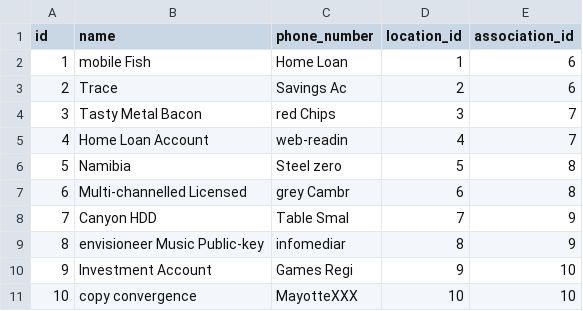
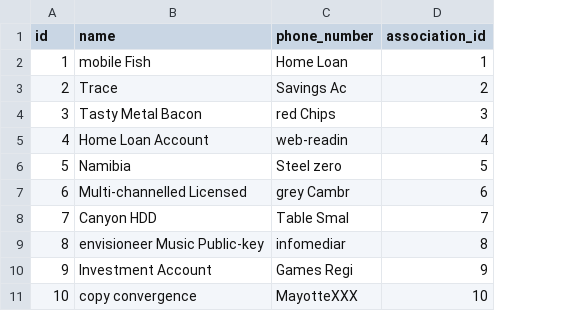
Before and after one commit to Coffee-GiFu/gifu-application, a CSV file: src/main/resources/config/liquibase/fake-data/recuperator.csv, drawn as a sheet; removed rows and columns are numbered as before the commit, all else as after; the diff names each change by its address in the sheet, - before the commit and + after, or states it on an @@ line.

```diff
--- a/src/main/resources/config/liquibase/fake-data/recuperator.csv
+++ b/src/main/resources/config/liquibase/fake-data/recuperator.csv
-column D (location_id), rows 2-11: 1 | 2 | 3 | 4 | 5 | 6 | 7 | 8 | 9 | 10
-D2 (association_id): 6
+D2 (association_id): 1
-D3 (association_id): 6
+D3 (association_id): 2
-D4 (association_id): 7
+D4 (association_id): 3
-D5 (association_id): 7
+D5 (association_id): 4
-D6 (association_id): 8
+D6 (association_id): 5
-D7 (association_id): 8
+D7 (association_id): 6
-D8 (association_id): 9
+D8 (association_id): 7
-D9 (association_id): 9
+D9 (association_id): 8
-D10 (association_id): 10
+D10 (association_id): 9
```
Also changed, not shown: 26 other files.
